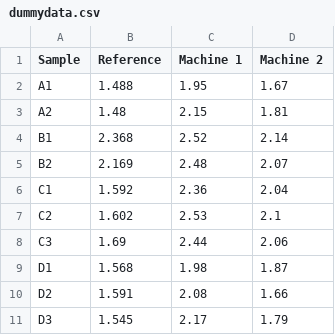
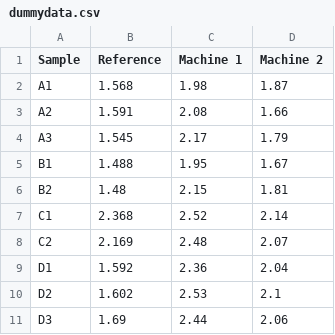
Before and after one commit to kram0275/public, a CSV file: Professional - Predictive Modeling/Gage Linearity and Bias/dummydata.csv, drawn as a sheet.

```diff
--- a/Professional - Predictive Modeling/Gage Linearity and Bias/dummydata.csv
+++ b/Professional - Predictive Modeling/Gage Linearity and Bias/dummydata.csv
@@ -1,11 +1,11 @@
 Sample,Reference,Machine 1,Machine 2
-A1,1.488,1.95,1.67
-A2,1.48,2.15,1.81
-B1,2.368,2.52,2.14
-B2,2.169,2.48,2.07
-C1,1.592,2.36,2.04
-C2,1.602,2.53,2.1
-C3,1.69,2.44,2.06
-D1,1.568,1.98,1.87
-D2,1.591,2.08,1.66
-D3,1.545,2.17,1.79
+A1,1.568,1.98,1.87
+A2,1.591,2.08,1.66
+A3,1.545,2.17,1.79
+B1,1.488,1.95,1.67
+B2,1.48,2.15,1.81
+C1,2.368,2.52,2.14
+C2,2.169,2.48,2.07
+D1,1.592,2.36,2.04
+D2,1.602,2.53,2.1
+D3,1.69,2.44,2.06
```
Also changed, not shown: 3 other files.
